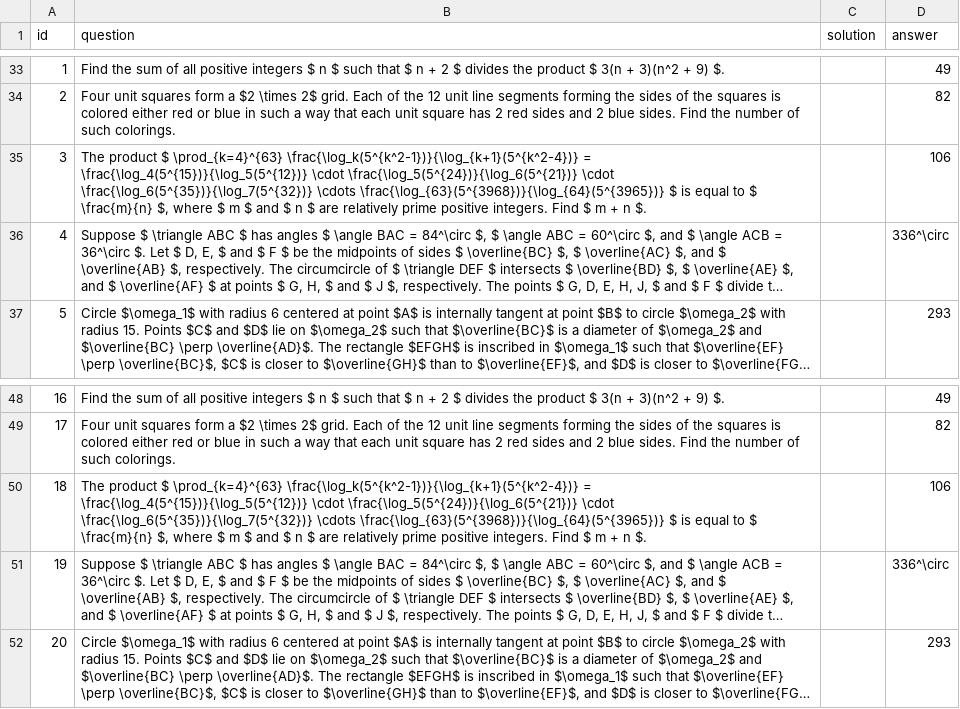
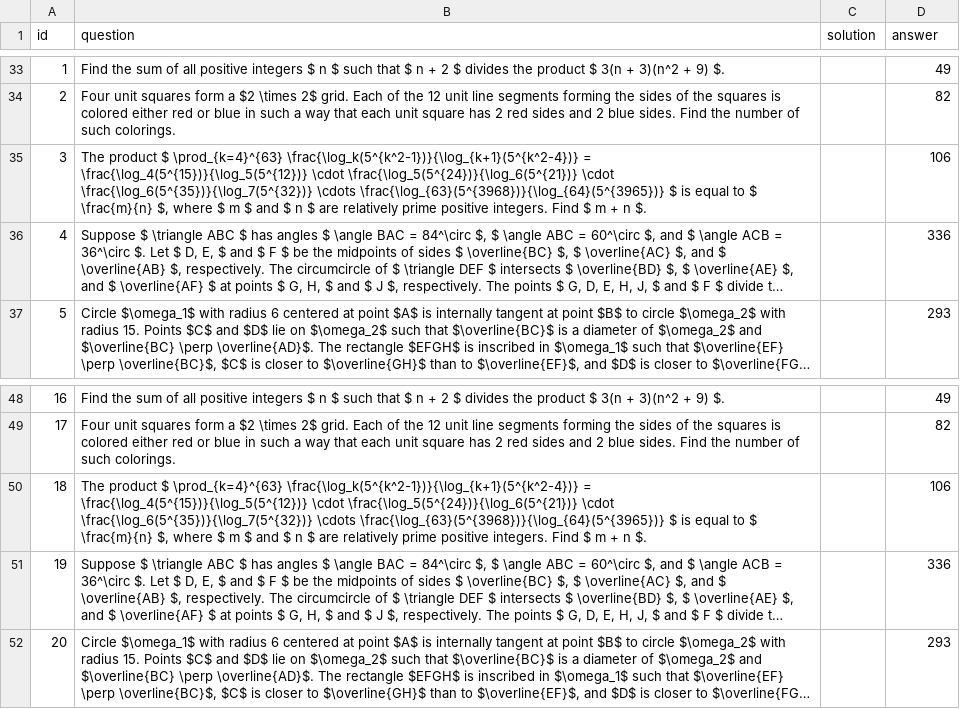
Before and after one commit to adityatadimeti/reasoning-distillation, a CSV file: data/aime_2024_5.csv, drawn as a sheet; only a part is shown, gaps mark what is left out; long unchanged cells end in …; the diff names each change by its address in the sheet, - before the commit and + after, or states it on an @@ line.

```diff
--- a/data/aime_2024_5.csv
+++ b/data/aime_2024_5.csv
-D36 (answer): 336^\circ
+D36 (answer): 336
-D51 (answer): 336^\circ
+D51 (answer): 336
```
Also changed, not shown: 6 other files.
